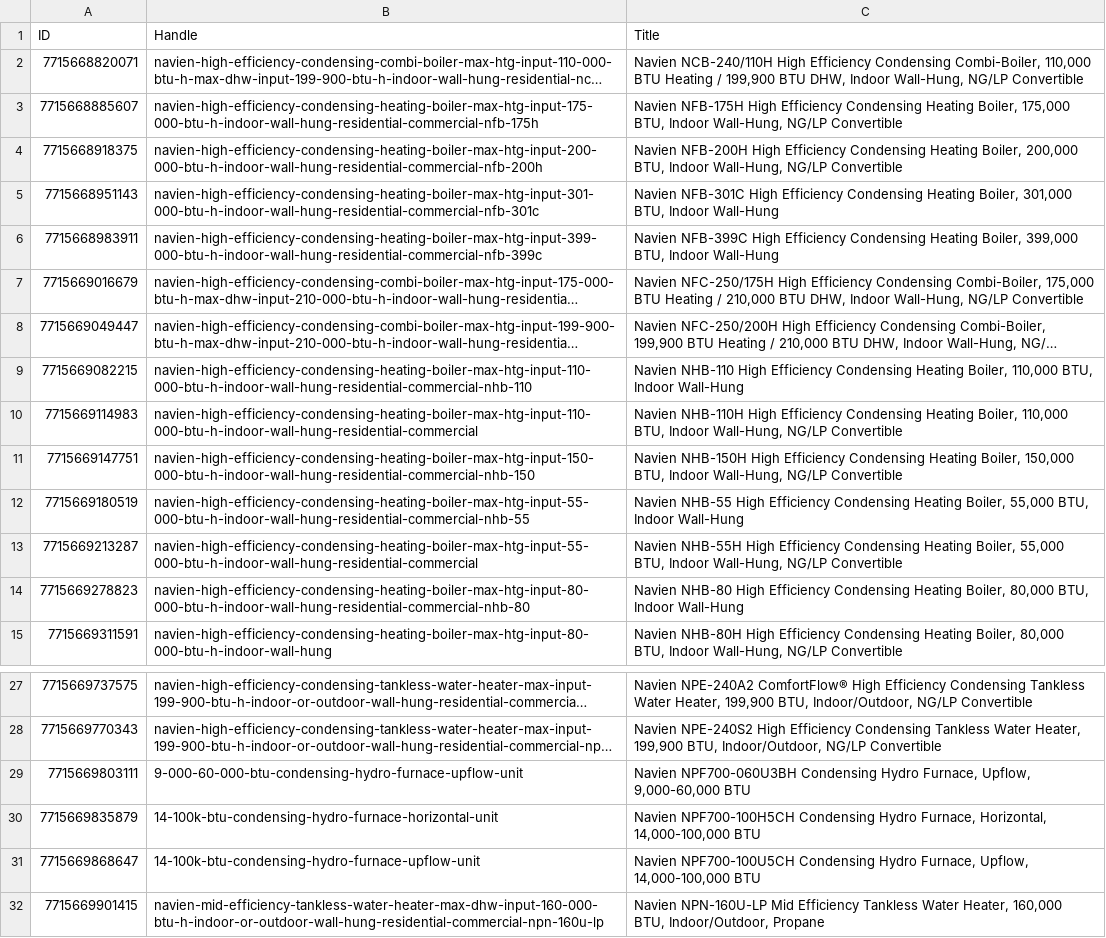
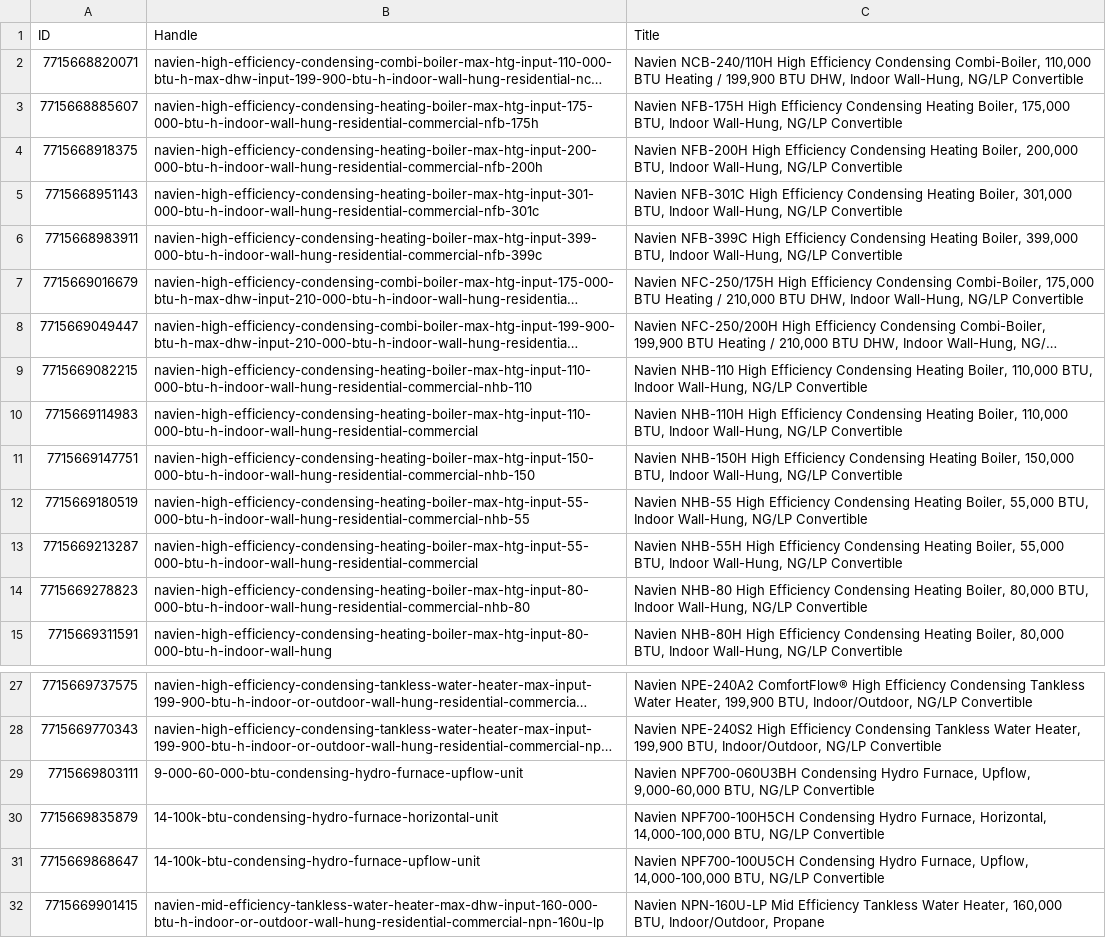
Before and after one commit to gabrielhoffmanndeoliveira/CLAUDE, a CSV file: navien_titulo_IMPORTAR.csv, drawn as a sheet; only a part is shown, gaps mark what is left out; long unchanged cells end in …; the diff names each change by its address in the sheet, - before the commit and + after, or states it on an @@ line.

```diff
--- a/navien_titulo_IMPORTAR.csv
+++ b/navien_titulo_IMPORTAR.csv
-C5 (Title): …BTU, Indoor Wall-Hung
+C5 (Title): …BTU, Indoor Wall-Hung, NG/LP Convertible
-C6 (Title): …BTU, Indoor Wall-Hung
+C6 (Title): …BTU, Indoor Wall-Hung, NG/LP Convertible
-C9 (Title): …BTU, Indoor Wall-Hung
+C9 (Title): …BTU, Indoor Wall-Hung, NG/LP Convertible
-C12 (Title): …BTU, Indoor Wall-Hung
+C12 (Title): …BTU, Indoor Wall-Hung, NG/LP Convertible
-C14 (Title): …BTU, Indoor Wall-Hung
+C14 (Title): …BTU, Indoor Wall-Hung, NG/LP Convertible
-C29 (Title): …Upflow, 9,000-60,000 BTU
+C29 (Title): …Upflow, 9,000-60,000 BTU, NG/LP Convertible
-C30 (Title): …Horizontal, 14,000-100,000 BTU
+C30 (Title): …Horizontal, 14,000-100,000 BTU, NG/LP Convertible
-C31 (Title): …Upflow, 14,000-100,000 BTU
+C31 (Title): …Upflow, 14,000-100,000 BTU, NG/LP Convertible
```
Also changed, not shown: navien_alt_IMPORTAR.csv, navien_descricao_IMPORTAR.csv, 2 other files.
